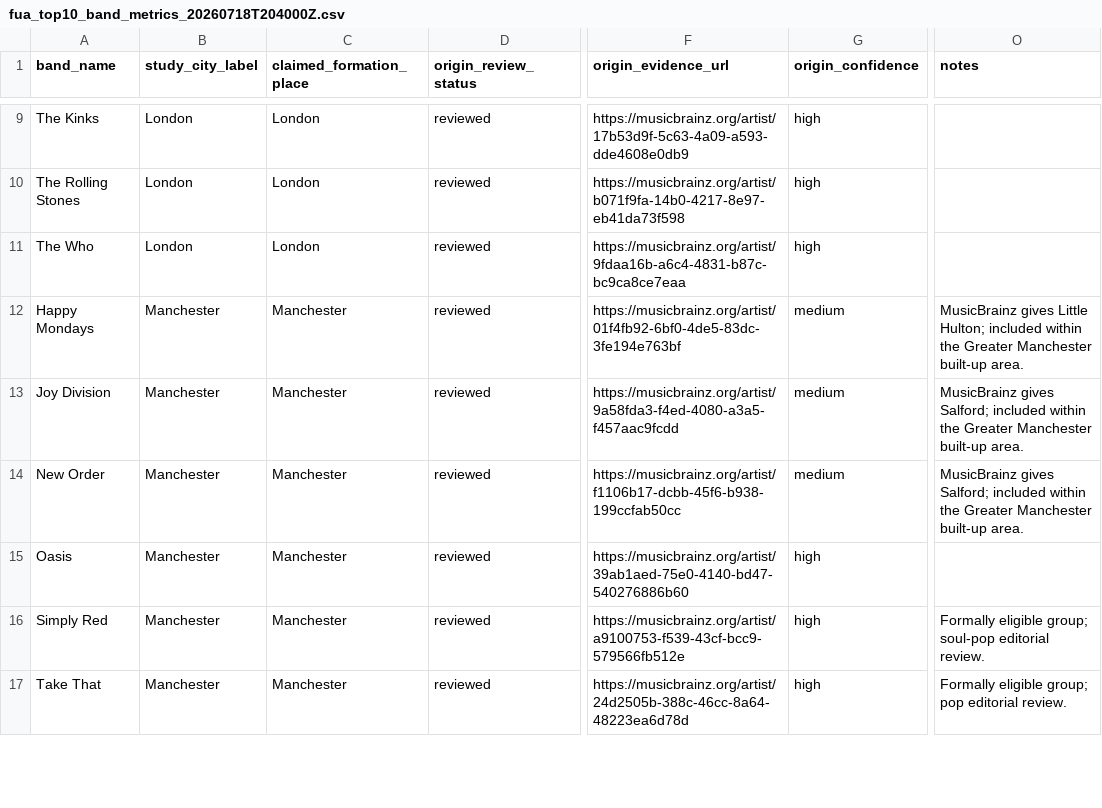
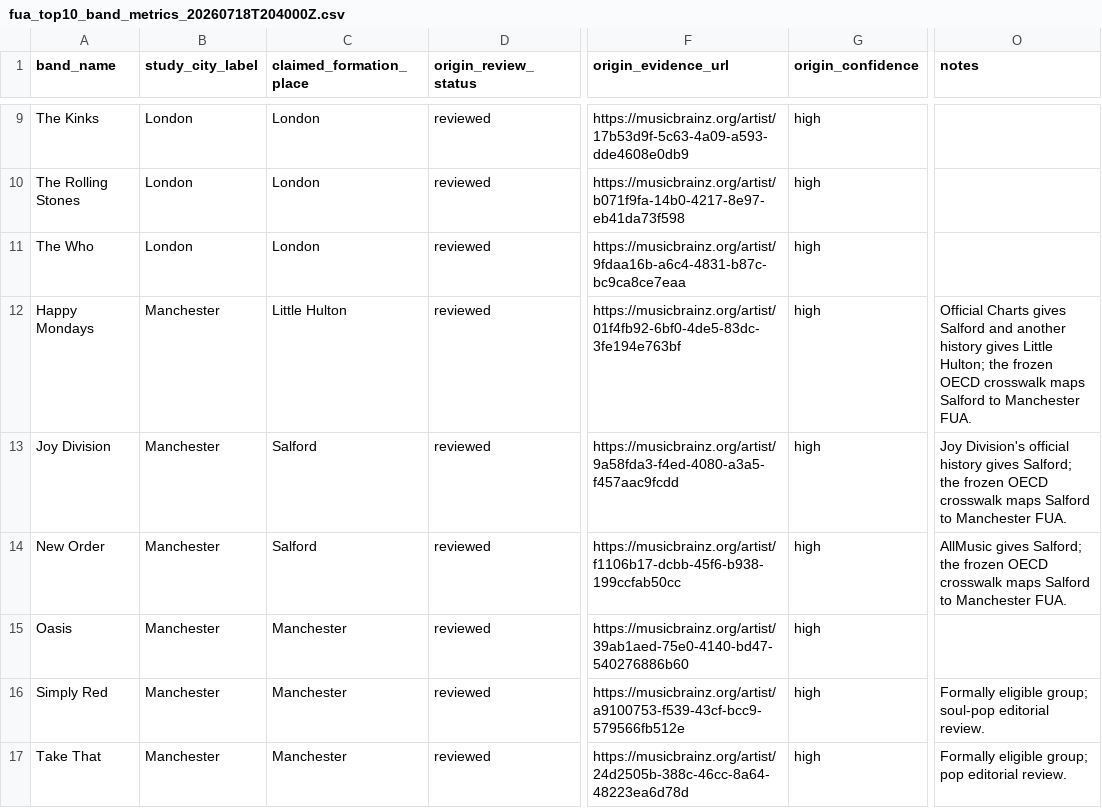
Before and after one commit to danielpradilla/python_uk_bands, a CSV file: data/processed/fua_top10_band_metrics_20260718T204000Z.csv, drawn as a sheet; only a part is shown, gaps mark what is left out; the diff covers the shown part only; the diff names each change by its address in the sheet, - before the commit and + after, or states it on an @@ line.

Commit message:
Finalize audited study and experiment narratives

```diff
--- a/data/processed/fua_top10_band_metrics_20260718T204000Z.csv
+++ b/data/processed/fua_top10_band_metrics_20260718T204000Z.csv
-C12 (claimed_formation_place): Manchester
+C12 (claimed_formation_place): Little Hulton
-G12:G14 (origin_confidence): medium
+G12:G14 (origin_confidence): high
-O12 (notes): MusicBrainz gives Little Hulton; included within the Greater Manchester built-up area.
+O12 (notes): Official Charts gives Salford and another history gives Little Hulton; the frozen OECD crosswalk maps Salford to Manchester FUA.
-C13:C14 (claimed_formation_place): Manchester
+C13:C14 (claimed_formation_place): Salford
-O13 (notes): MusicBrainz gives Salford; included within the Greater Manchester built-up area.
+O13 (notes): Joy Division's official history gives Salford; the frozen OECD crosswalk maps Salford to Manchester FUA.
-O14 (notes): MusicBrainz gives Salford; included within the Greater Manchester built-up area.
+O14 (notes): AllMusic gives Salford; the frozen OECD crosswalk maps Salford to Manchester FUA.
```
Also changed, not shown: 22 edited cells elsewhere in this file, data/processed/fua_top20_band_metrics_20260718T204000Z.csv, data/processed/top20_city_band_metrics_20260718T204000Z.csv, 46 other files.
